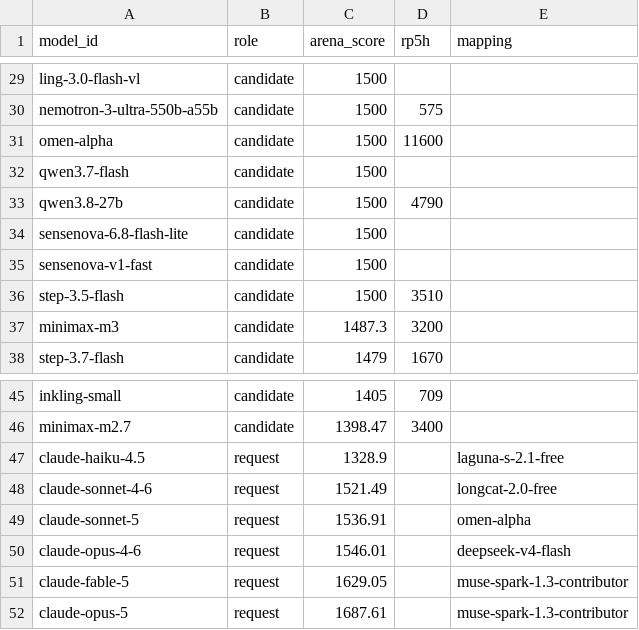
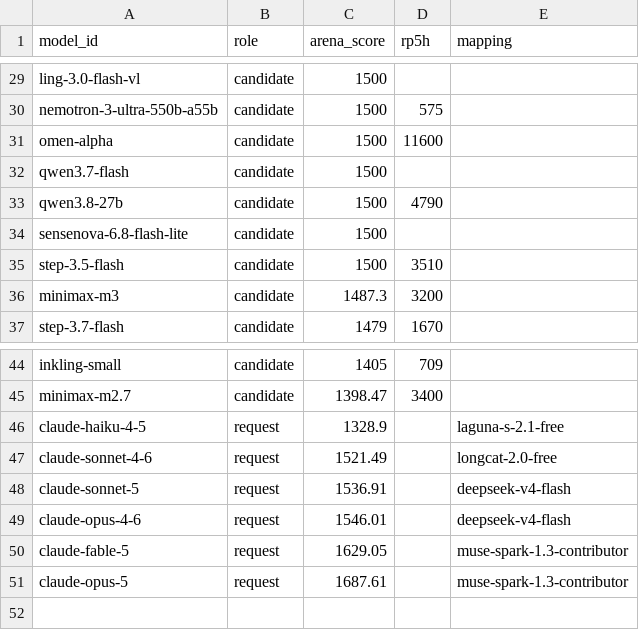
Before and after one commit to jasonQin6/models-mapping, a CSV file: models.csv, drawn as a sheet; only a part is shown, gaps mark what is left out.

Commit message:
config 退役：数据各归其位，字段所有权落地（ADR 0014）
- request 清单改由 models.csv role=request 行人工维护，mapping 每轮纯覆盖；override/pin/supplement 机制删除
- exclude 成为 models_extra.json 记录级人工字段；speed-variant 规则上收到规划层按后缀派生；plan schema 3（去 removals/providers）
- 渠道名与节名恒等（线上渠道本为 commandcode-goat，config 的 provider→channel 映射为陈旧数据）；plan 渠道键 = 节名
- update_channel 改字段级合并：契约字段刷新、契约外字段保留、消失 id 连记录删除
- 模板维护流程退役；请求行 claude-haiku-4.5 改名 claude-haiku-4-5；数据文件同步迁移并收割既有更新
- 全量 99 测试通过；重跑规划器 models.csv 仅 sonnet-5 映射按公式重指 deepseek-v4-flash

```diff
--- a/models.csv
+++ b/models.csv
@@ -34,3 +34,2 @@ qwen3.8-27b,candidate,1500,4790,
 sensenova-6.8-flash-lite,candidate,1500,,
-sensenova-v1-fast,candidate,1500,,
 step-3.5-flash,candidate,1500,3510,
@@ -46,5 +45,5 @@ inkling-small,candidate,1405,709,
 minimax-m2.7,candidate,1398.47,3400,
-claude-haiku-4.5,request,1328.9,,laguna-s-2.1-free
+claude-haiku-4-5,request,1328.9,,laguna-s-2.1-free
 claude-sonnet-4-6,request,1521.49,,longcat-2.0-free
-claude-sonnet-5,request,1536.91,,omen-alpha
+claude-sonnet-5,request,1536.91,,deepseek-v4-flash
 claude-opus-4-6,request,1546.01,,deepseek-v4-flash
```
Also changed, not shown: 21 other files.
